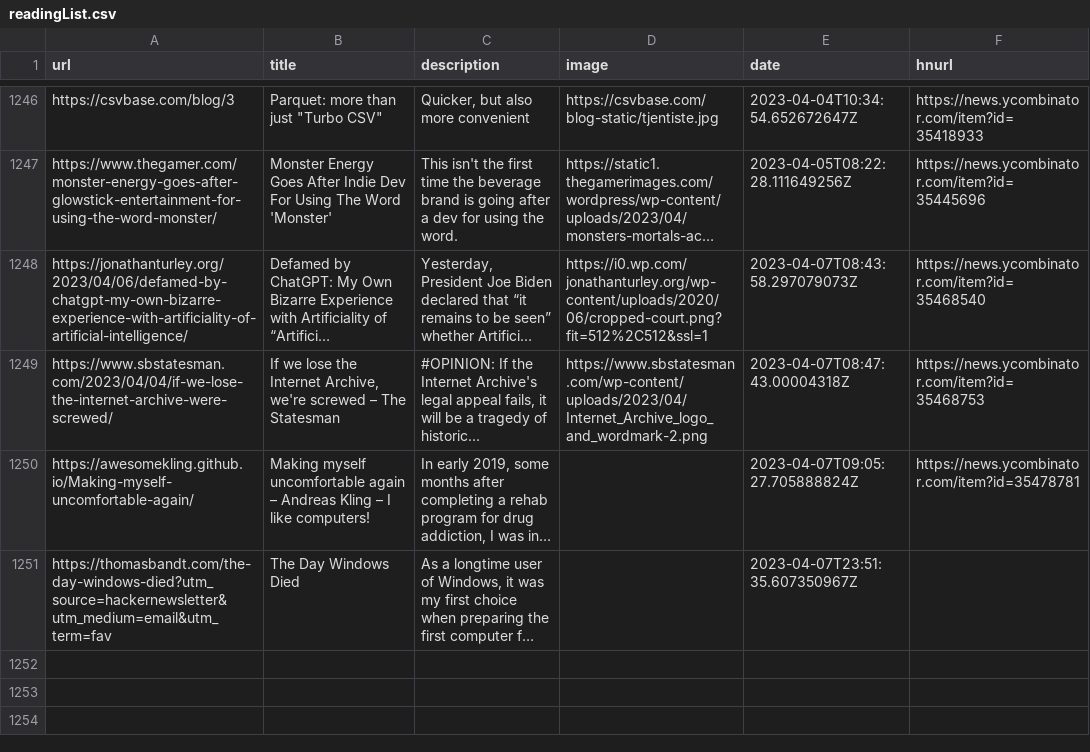
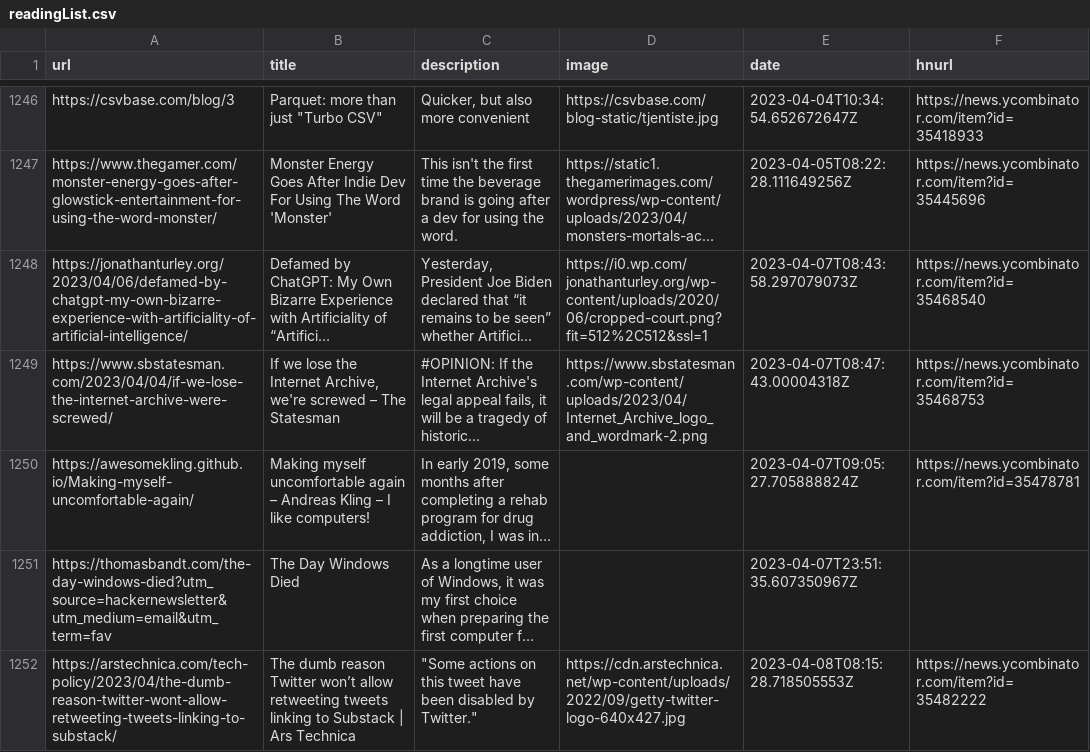
Before and after one commit to codemicro/readingList, a CSV file: readingList.csv, drawn as a sheet; only a part is shown, gaps mark what is left out; long unchanged cells end in …; the diff names each change by its address in the sheet, - before the commit and + after, or states it on an @@ line.

Commit message:
Automated reading list update on Sat Apr  8 08:15:28 UTC 2023

```diff
--- a/readingList.csv
+++ b/readingList.csv
+row 1252: https://arstechnica.com/tech-policy/2023/04/the-dumb-reason-twitter-wont-allow-retweeting-tweets-linking-to-substack/ | The dumb reason Twitter won’t allow retweeting tweets linking to Substack | Ars Technica | "Some actions on this tweet have been disabled by Twitter." | https://cdn.arstechnica.net/wp-content/uploads/2022/09/getty-twitter-logo-640x427.jpg | 2023-04-08T08:15:28.718505553Z | https://news.ycombinator.com/item?id=35482222
```
